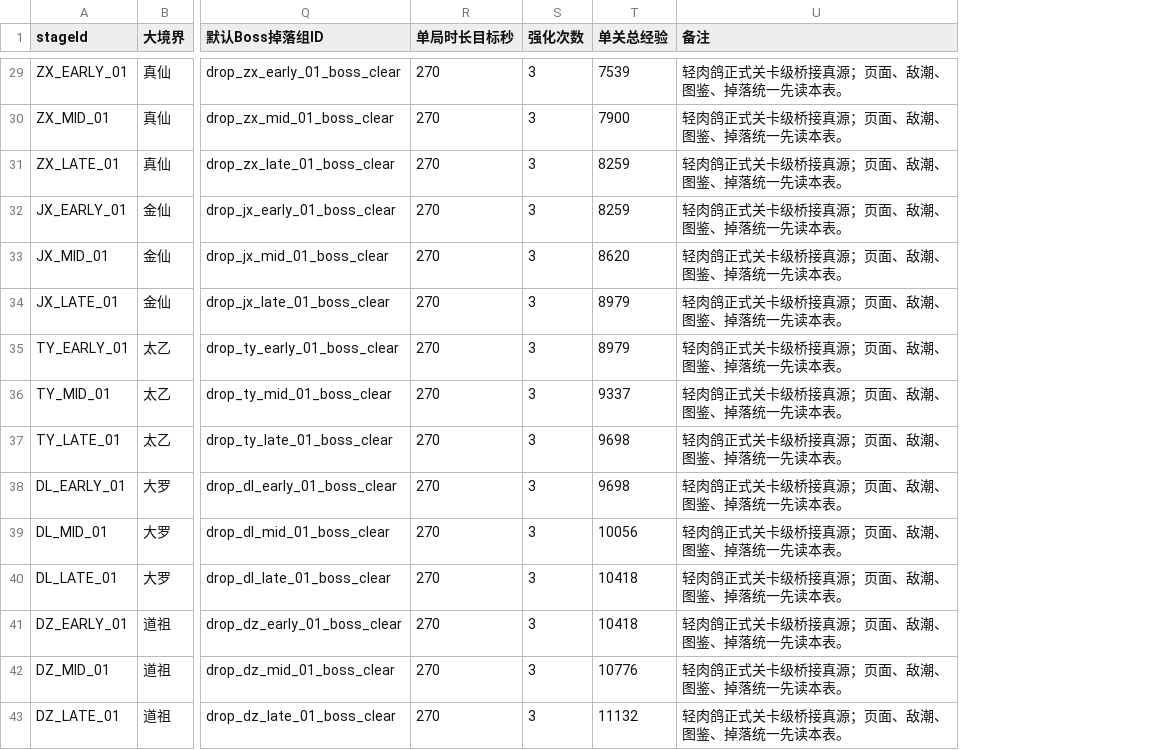
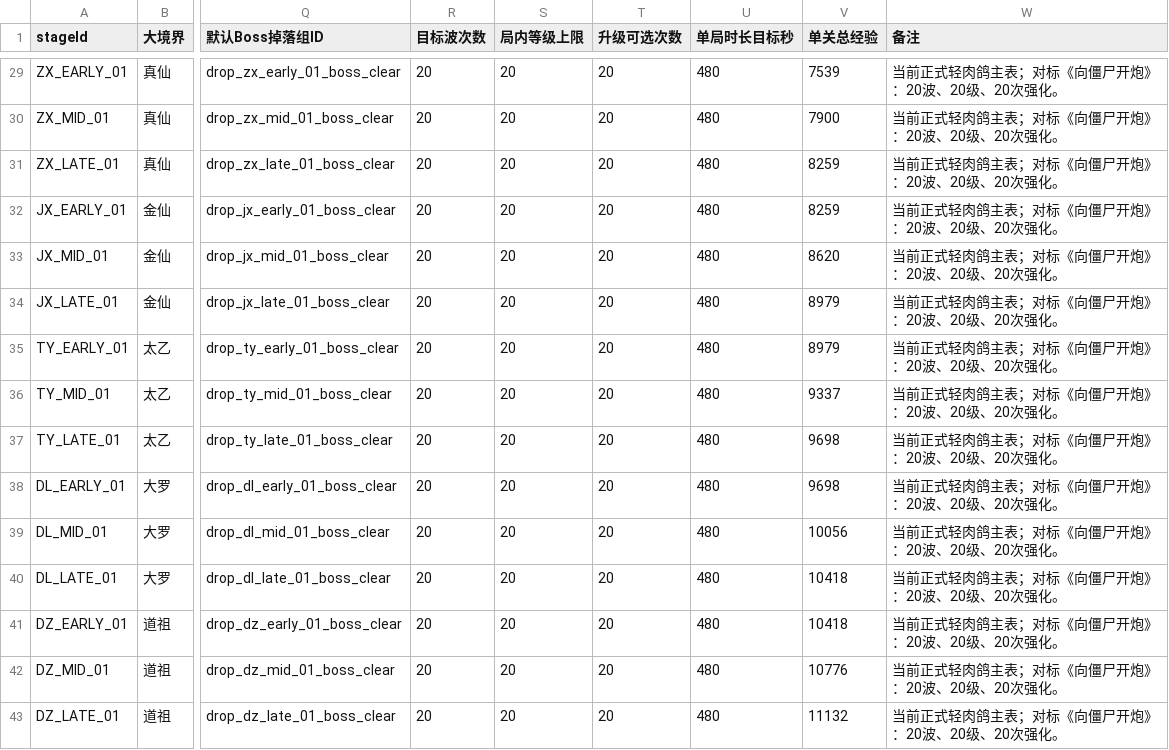
Before and after one commit to ch412-chl/xiuxian-game001, a CSV file: product/数值策划/轻肉鸽关卡映射总表.csv, drawn as a sheet; only a part is shown, gaps mark what is left out; removed rows and columns are numbered as before the commit, all else as after; the diff covers the shown part only; the diff names each change by its address in the sheet, - before the commit and + after, or states it on an @@ line.

```diff
--- a/product/数值策划/轻肉鸽关卡映射总表.csv
+++ b/product/数值策划/轻肉鸽关卡映射总表.csv
+column R (目标波次数), rows 29-43: all 20
+column S (局内等级上限), rows 29-43: all 20
+column T (升级可选次数), rows 29-43: all 20
-column S (强化次数), rows 29-43: all 3
-U29:U43 (单局时长目标秒): 270
+U29:U43 (单局时长目标秒): 480
-W29:W43 (备注): 轻肉鸽正式关卡级桥接真源；页面、敌潮、图鉴、掉落统一先读本表。
+W29:W43 (备注): 当前正式轻肉鸽主表；对标《向僵尸开炮》：20波、20级、20次强化。
```
Also changed, not shown: 54 edited cells elsewhere in this file, 23 other files.
